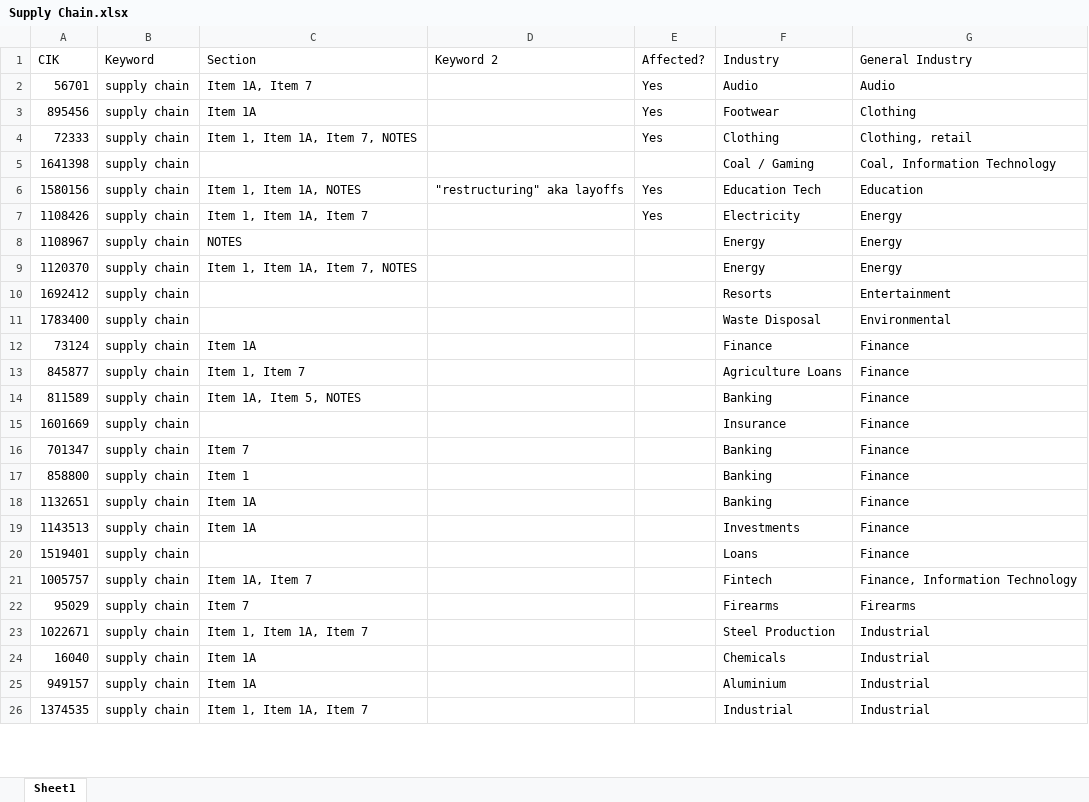
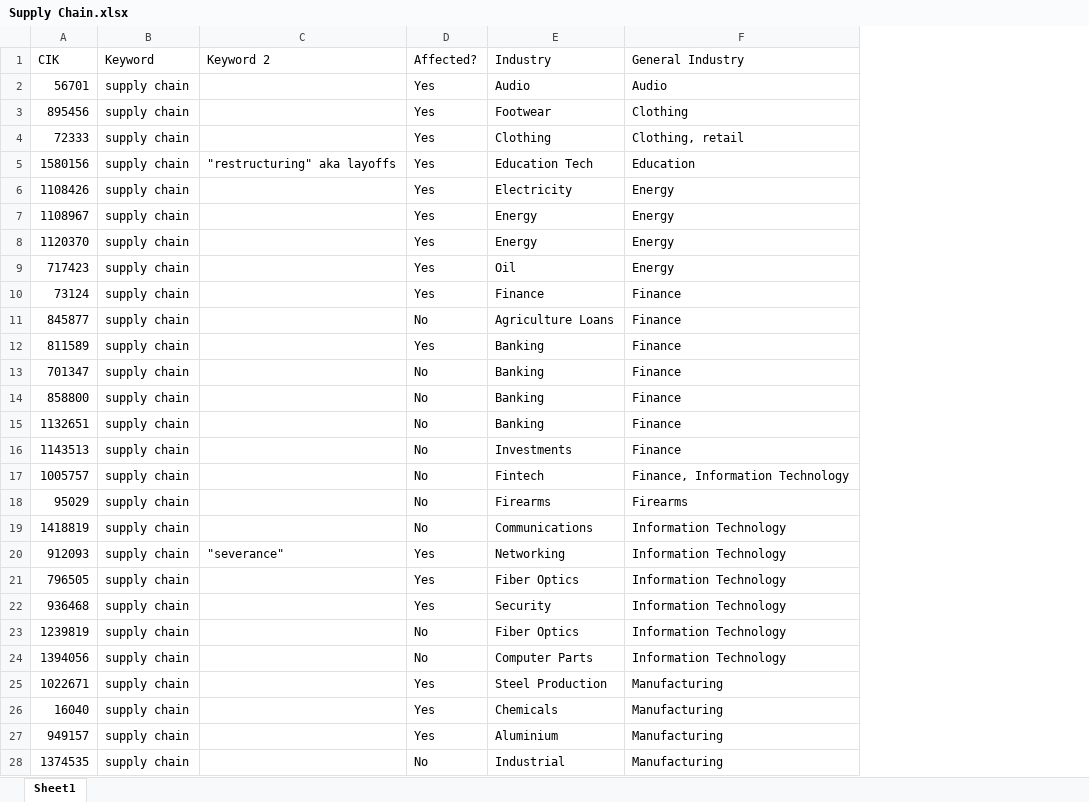
Before and after one commit to tronschell/SummerResearch, an Excel workbook: Supply Chain.xlsx, sheet Sheet1, drawn as a sheet; only a part is shown; values as stored, in another font and other column widths than the file's, no cell formats; conditional formats not drawn; removed rows and columns are numbered as before the commit, all else as after; the diff covers the shown part only; the diff names each change by its address in the sheet, - before the commit and + after, or states it on an @@ line.

Commit message:
latest data

```diff
--- a/Supply Chain.xlsx (sheet Sheet1)
+++ b/Supply Chain.xlsx (sheet Sheet1)
-column C (Section), rows 2-4: Item 1A, Item 7 | Item 1A | Item 1, Item 1A, Item 7, NOTES; rows 6-9: Item 1, Item 1A, NOTES | Item 1, Item 1A, Item 7 | NOTES | Item 1, Item 1A, Item 7, NOTES; rows 12-14: Item 1A | Item 1, Item 7 | Item 1A, Item 5, NOTES; rows 16-19: Item 7 | Item 1 | Item 1A | Item 1A; rows 21-26: Item 1A, Item 7 | Item 7 | Item 1, Item 1A, Item 7 | Item 1A | Item 1A | Item 1, Item 1A, Item 7
-row 5: 1641398 | supply chain |  |  |  | Coal / Gaming | Coal, Information Technology
-D7:D8 (Affected?): (empty)
+D7:D8 (Affected?): Yes
-row 10: 1692412 | supply chain |  |  |  | Resorts | Entertainment
-row 11: 1783400 | supply chain |  |  |  | Waste Disposal | Environmental
+row 9: 717423 | supply chain |  | Yes | Oil | Energy
-D10 (Affected?): (empty)
+D10 (Affected?): Yes
-D11 (Affected?): (empty)
+D11 (Affected?): No
-D12 (Affected?): (empty)
+D12 (Affected?): Yes
-row 15: 1601669 | supply chain |  |  |  | Insurance | Finance
-D13:D16 (Affected?): (empty)
+D13:D16 (Affected?): No
-row 20: 1519401 | supply chain |  |  |  | Loans | Finance
-D17:D18 (Affected?): (empty)
+D17:D18 (Affected?): No
+row 19: 1418819 | supply chain |  | No | Communications | Information Technology
+row 20: 912093 | supply chain | "severance" | Yes | Networking | Information Technology
+row 21: 796505 | supply chain |  | Yes | Fiber Optics | Information Technology
+row 22: 936468 | supply chain |  | Yes | Security | Information Technology
+row 23: 1239819 | supply chain |  | No | Fiber Optics | Information Technology
+row 24: 1394056 | supply chain |  | No | Computer Parts | Information Technology
-D25:D27 (Affected?): (empty)
+D25:D27 (Affected?): Yes
-F25:F28 (General Industry): Industrial
+F25:F28 (General Industry): Manufacturing
-D28 (Affected?): (empty)
+D28 (Affected?): No
```
Also changed, not shown: 5 added rows, 7 removed rows and 22 edited cells elsewhere in this sheet, cell formats, 3 other files.
